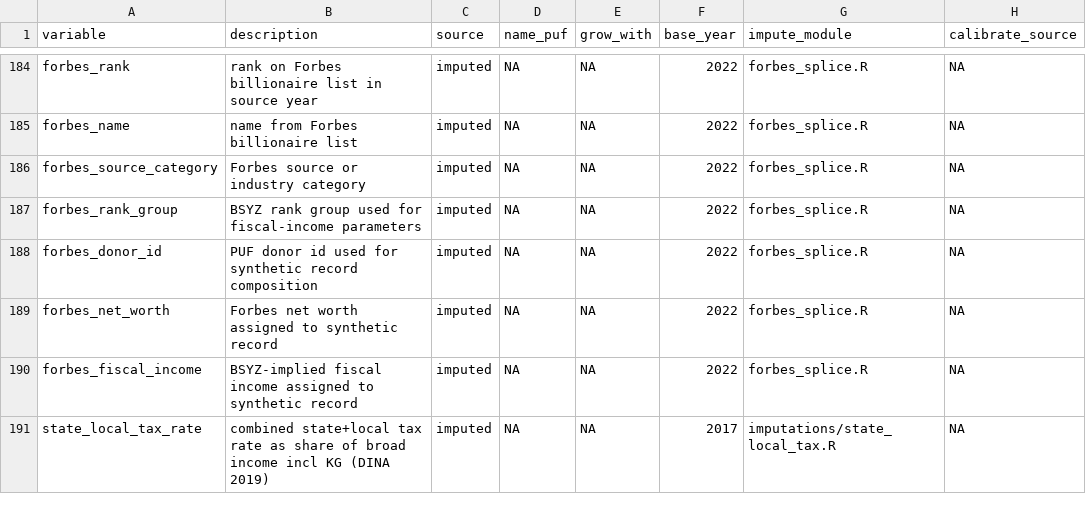
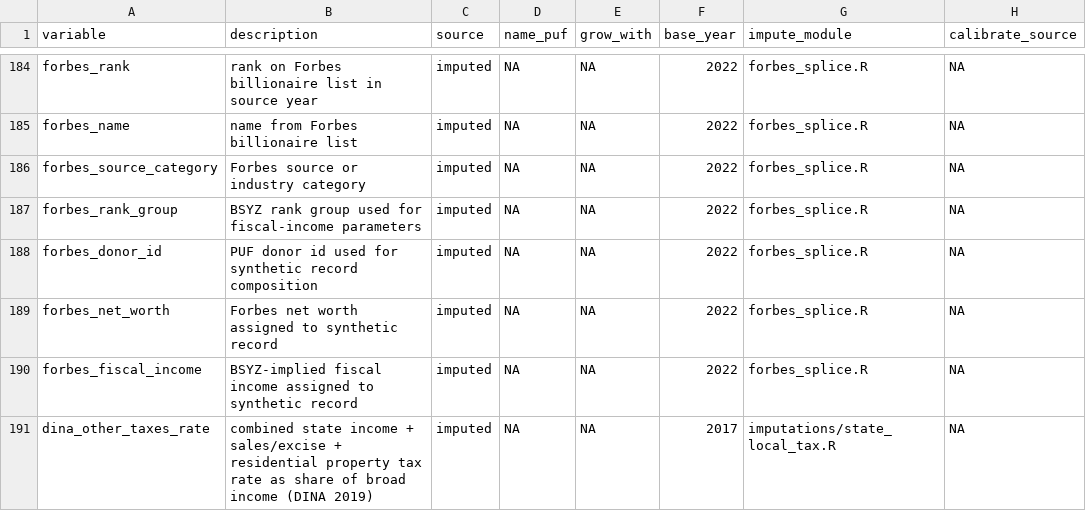
Before and after one commit to Budget-Lab-Yale/Tax-Data, a CSV file: config/variable_guide/baseline.csv, drawn as a sheet; only a part is shown, gaps mark what is left out.

```diff
--- a/config/variable_guide/baseline.csv
+++ b/config/variable_guide/baseline.csv
@@ -190,2 +190,2 @@ forbes_net_worth,Forbes net worth assigned to synthetic record,imputed,NA,NA,202
 forbes_fiscal_income,BSYZ-implied fiscal income assigned to synthetic record,imputed,NA,NA,2022,forbes_splice.R,NA
-state_local_tax_rate,combined state+local tax rate as share of broad income incl KG (DINA 2019),imputed,NA,NA,2017,imputations/state_local_tax.R,NA
+dina_other_taxes_rate,combined state income + sales/excise + residential property tax rate as share of broad income (DINA 2019),imputed,NA,NA,2017,imputations/state_local_tax.R,NA
```
Also changed, not shown: 1 other file.
